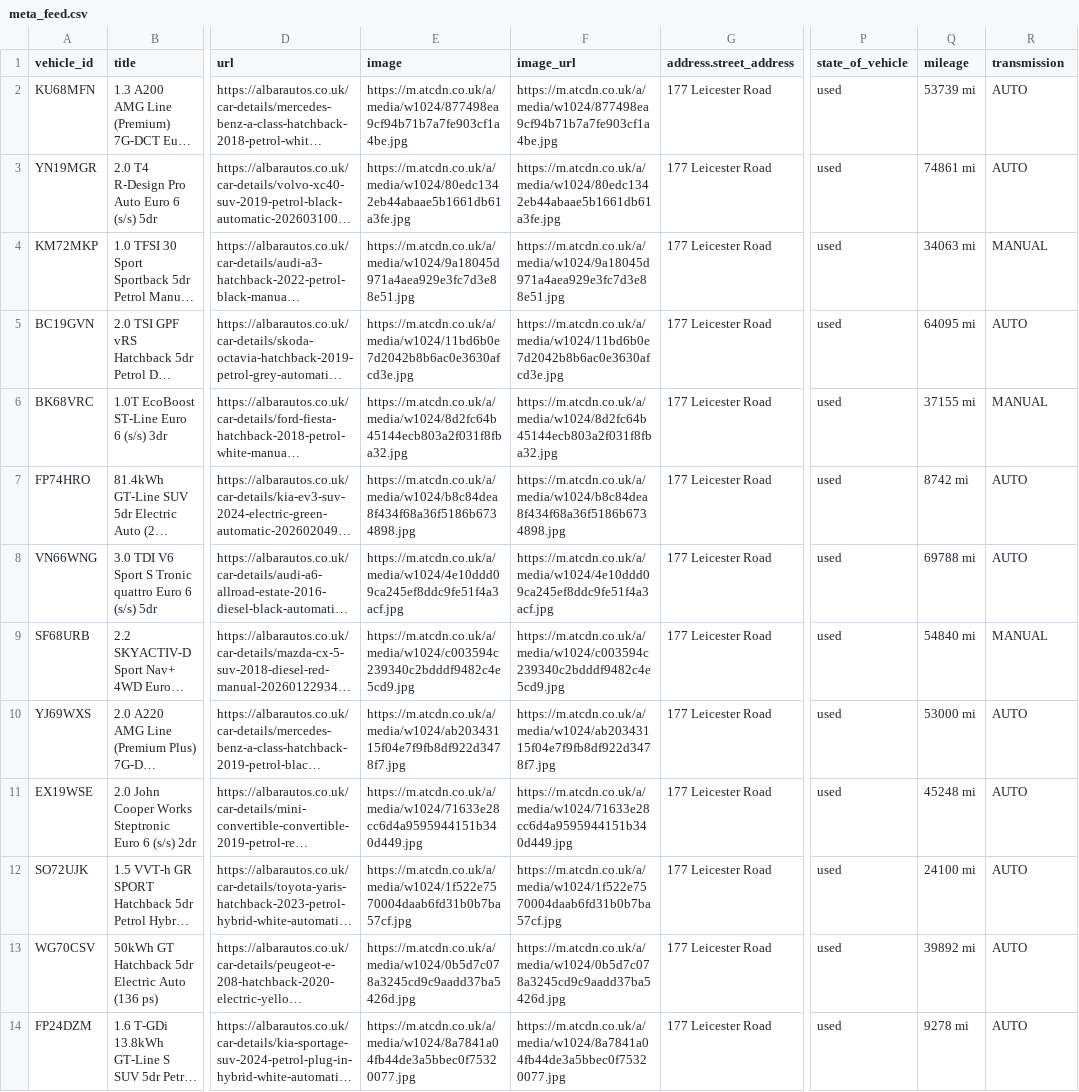
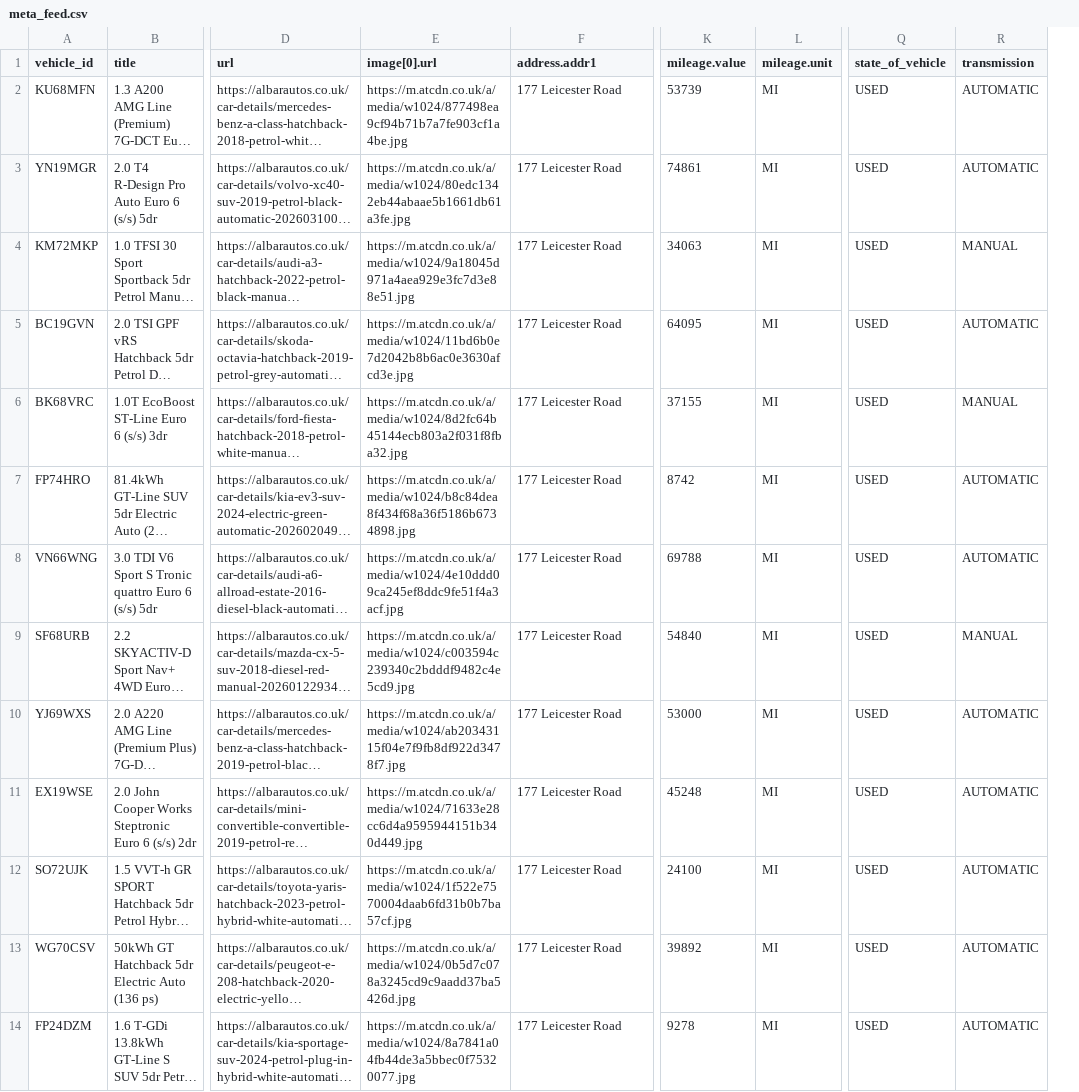
Before and after one commit to oli-a11y/albar-meta-feed, a CSV file: meta_feed.csv, drawn as a sheet; only a part is shown, gaps mark what is left out; long unchanged cells end in …; removed rows and columns are numbered as before the commit, all else as after; the diff names each change by its address in the sheet, - before the commit and + after, or states it on an @@ line.

```diff
--- a/meta_feed.csv
+++ b/meta_feed.csv
-column F (image_url), rows 2-14: https://m.atcdn.co.uk/a/media/w1024/877498ea9cf94b71b7a7fe903cf1a4be.jpg | https://m.atcdn.co.uk/a/media/w1024/80edc1342eb44abaae5b1661db61a3fe.jpg | https://m.atcdn.co.uk/a/media/w1024/9a18045d971a4aea929e3fc7d3e88e51.jpg | https://m.atcdn.co.uk/a/media/w1024/11bd6b0e7d2042b8b6ac0e3630afcd3e.jpg | https://m.atcdn.co.uk/a/media/w1024/8d2fc64b45144ecb803a2f031f8fba32.jpg | https://m.atcdn.co.uk/a/media/w1024/b8c84dea8f434f68a36f5186b6734898.jpg | https://m.atcdn.co.uk/a/media/w1024/4e10ddd09ca245ef8ddc9fe51f4a3acf.jpg | https://m.atcdn.co.uk/a/media/w1024/c003594c239340c2bdddf9482c4e5cd9.jpg | https://m.atcdn.co.uk/a/media/w1024/ab20343115f04e7f9fb8df922d3478f7.jpg | https://m.atcdn.co.uk/a/media/w1024/71633e28cc6d4a9595944151b340d449.jpg | https://m.atcdn.co.uk/a/media/w1024/1f522e7570004daab6fd31b0b7ba57cf.jpg | https://m.atcdn.co.uk/a/media/w1024/0b5d7c078a3245cd9c9aadd37ba5426d.jpg | https://m.atcdn.co.uk/a/media/w1024/8a7841a04fb44de3a5bbec0f75320077.jpg
+column K (mileage.value), rows 2-14: 53739 | 74861 | 34063 | 64095 | 37155 | 8742 | 69788 | 54840 | 53000 | 45248 | 24100 | 39892 | 9278
+column L (mileage.unit), rows 2-14: all MI
-column Q (mileage), rows 2-14: 53739 mi | 74861 mi | 34063 mi | 64095 mi | 37155 mi | 8742 mi | 69788 mi | 54840 mi | 53000 mi | 45248 mi | 24100 mi | 39892 mi | 9278 mi
-E1: image
+E1: image[0].url
-F1: address.street_address
+F1: address.addr1
-Q2:Q14 (state_of_vehicle): used
+Q2:Q14 (state_of_vehicle): USED
-R2:R3 (transmission): AUTO
+R2:R3 (transmission): AUTOMATIC
-R5 (transmission): AUTO
+R5 (transmission): AUTOMATIC
-R7:R8 (transmission): AUTO
+R7:R8 (transmission): AUTOMATIC
-R10:R14 (transmission): AUTO
+R10:R14 (transmission): AUTOMATIC
```
